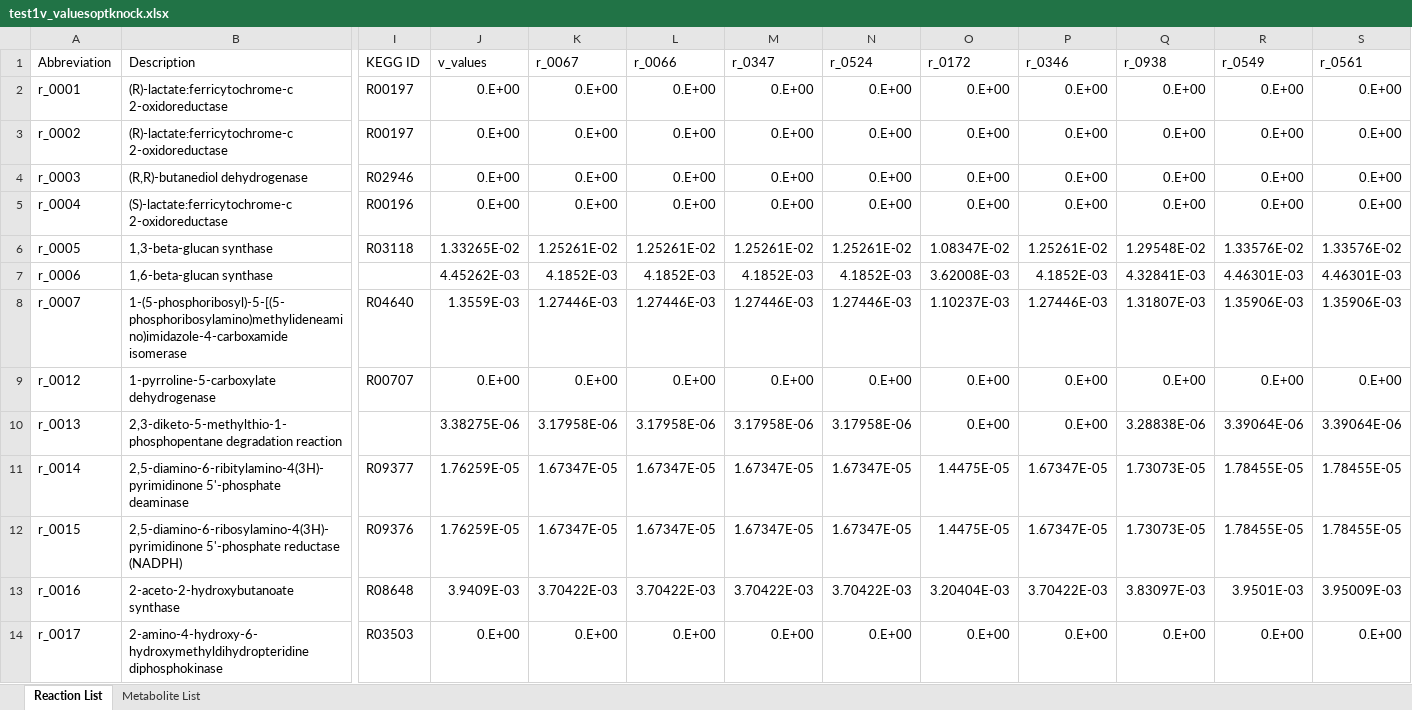
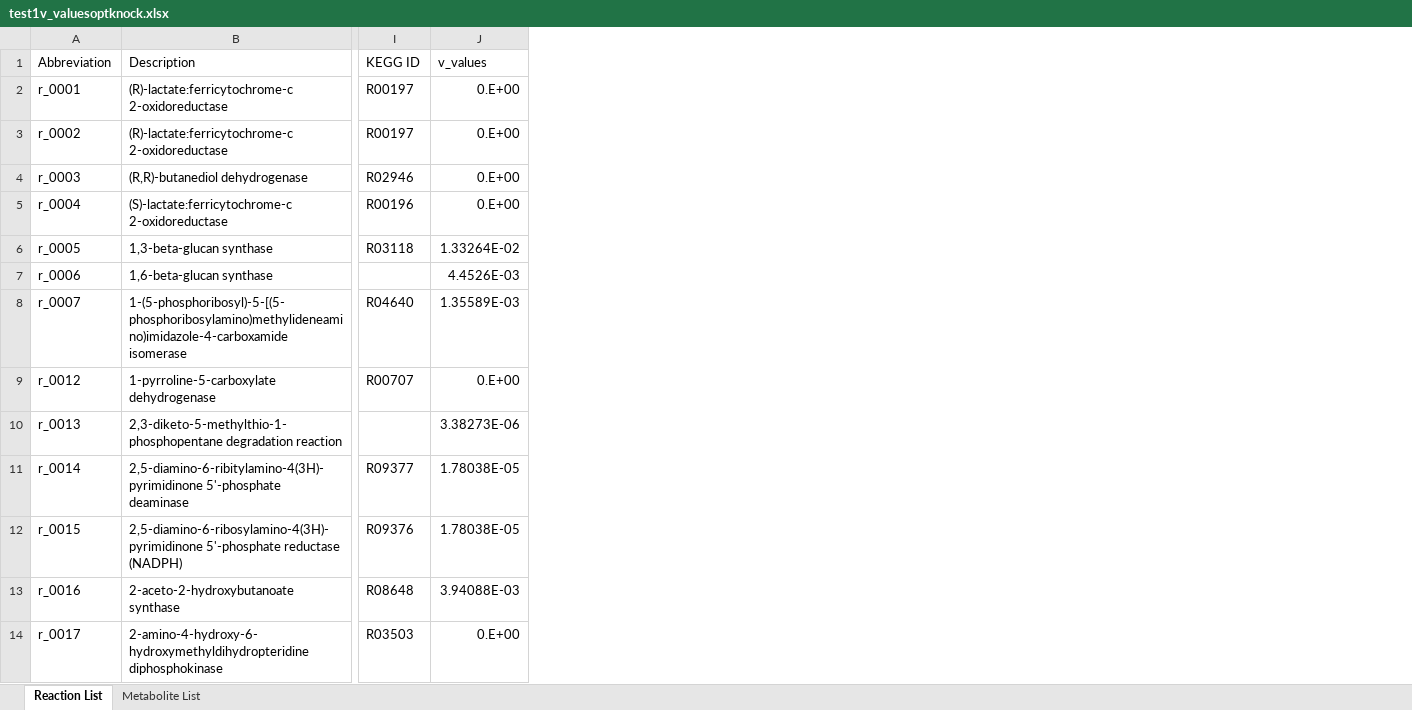
Before and after one commit to yangtx7/AutoKnock, an Excel workbook: data/test1v_valuesoptknock.xlsx, sheet Reaction List, drawn as a sheet; only a part is shown, gaps mark what is left out; values as stored, in another font and other column widths than the file's, no borders; the diff covers the shown part only; the diff names each change by its address in the sheet, - before the commit and + after, or states it on an @@ line.

```diff
--- a/data/test1v_valuesoptknock.xlsx (sheet Reaction List)
+++ b/data/test1v_valuesoptknock.xlsx (sheet Reaction List)
-column K (r_0067), rows 2-14: 0.E+00 | 0.E+00 | 0.E+00 | 0.E+00 | 1.25261E-02 | 4.1852E-03 | 1.27446E-03 | 0.E+00 | 3.17958E-06 | 1.67347E-05 | 1.67347E-05 | 3.70422E-03 | 0.E+00
-column L (r_0066), rows 2-14: 0.E+00 | 0.E+00 | 0.E+00 | 0.E+00 | 1.25261E-02 | 4.1852E-03 | 1.27446E-03 | 0.E+00 | 3.17958E-06 | 1.67347E-05 | 1.67347E-05 | 3.70422E-03 | 0.E+00
-column M (r_0347), rows 2-14: 0.E+00 | 0.E+00 | 0.E+00 | 0.E+00 | 1.25261E-02 | 4.1852E-03 | 1.27446E-03 | 0.E+00 | 3.17958E-06 | 1.67347E-05 | 1.67347E-05 | 3.70422E-03 | 0.E+00
-column N (r_0524), rows 2-14: 0.E+00 | 0.E+00 | 0.E+00 | 0.E+00 | 1.25261E-02 | 4.1852E-03 | 1.27446E-03 | 0.E+00 | 3.17958E-06 | 1.67347E-05 | 1.67347E-05 | 3.70422E-03 | 0.E+00
-column O (r_0172), rows 2-14: 0.E+00 | 0.E+00 | 0.E+00 | 0.E+00 | 1.08347E-02 | 3.62008E-03 | 1.10237E-03 | 0.E+00 | 0.E+00 | 1.4475E-05 | 1.4475E-05 | 3.20404E-03 | 0.E+00
-column P (r_0346), rows 2-14: 0.E+00 | 0.E+00 | 0.E+00 | 0.E+00 | 1.25261E-02 | 4.1852E-03 | 1.27446E-03 | 0.E+00 | 0.E+00 | 1.67347E-05 | 1.67347E-05 | 3.70422E-03 | 0.E+00
-column Q (r_0938), rows 2-14: 0.E+00 | 0.E+00 | 0.E+00 | 0.E+00 | 1.29548E-02 | 4.32841E-03 | 1.31807E-03 | 0.E+00 | 3.28838E-06 | 1.73073E-05 | 1.73073E-05 | 3.83097E-03 | 0.E+00
-column R (r_0549), rows 2-14: 0.E+00 | 0.E+00 | 0.E+00 | 0.E+00 | 1.33576E-02 | 4.46301E-03 | 1.35906E-03 | 0.E+00 | 3.39064E-06 | 1.78455E-05 | 1.78455E-05 | 3.9501E-03 | 0.E+00
-column S (r_0561), rows 2-14: 0.E+00 | 0.E+00 | 0.E+00 | 0.E+00 | 1.33576E-02 | 4.46301E-03 | 1.35906E-03 | 0.E+00 | 3.39064E-06 | 1.78455E-05 | 1.78455E-05 | 3.95009E-03 | 0.E+00
-J6 (v_values): 1.33265E-02
+J6 (v_values): 1.33264E-02
-J7 (v_values): 4.45262E-03
+J7 (v_values): 4.4526E-03
-J8 (v_values): 1.3559E-03
+J8 (v_values): 1.35589E-03
-J10 (v_values): 3.38275E-06
+J10 (v_values): 3.38273E-06
-J11:J12 (v_values): 1.76259E-05
+J11:J12 (v_values): 1.78038E-05
-J13 (v_values): 3.9409E-03
+J13 (v_values): 3.94088E-03
```
Also changed, not shown: 404 edited cells and cell formats elsewhere in this sheet, data/test1v_values.xlsx, 3 other files.
